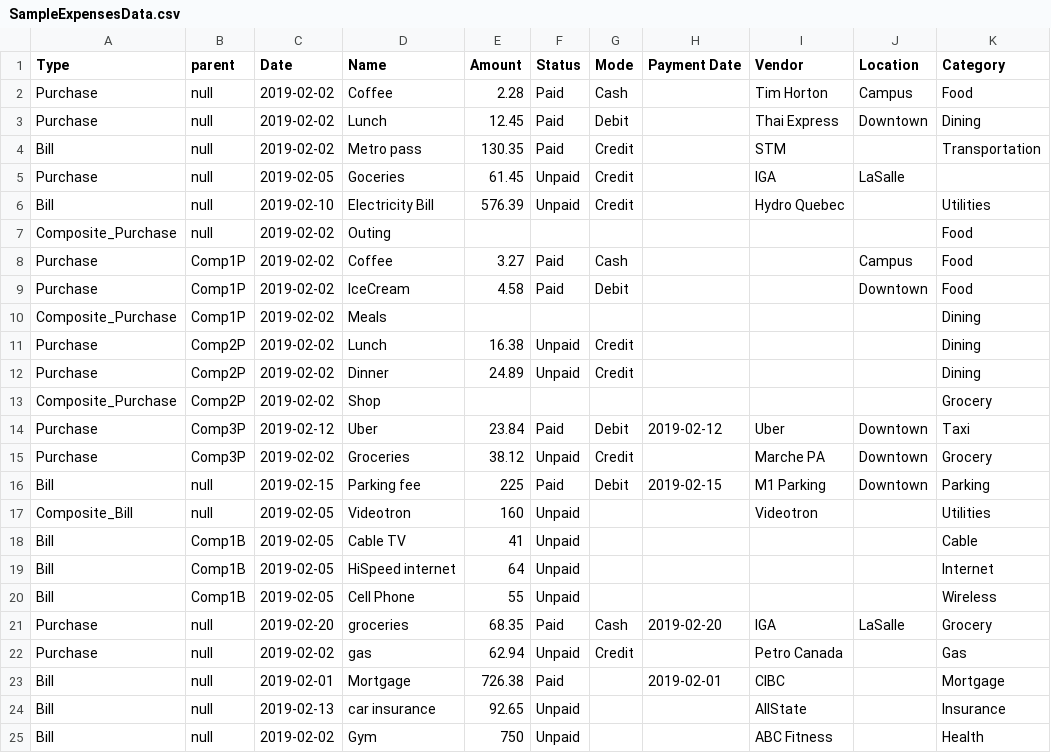
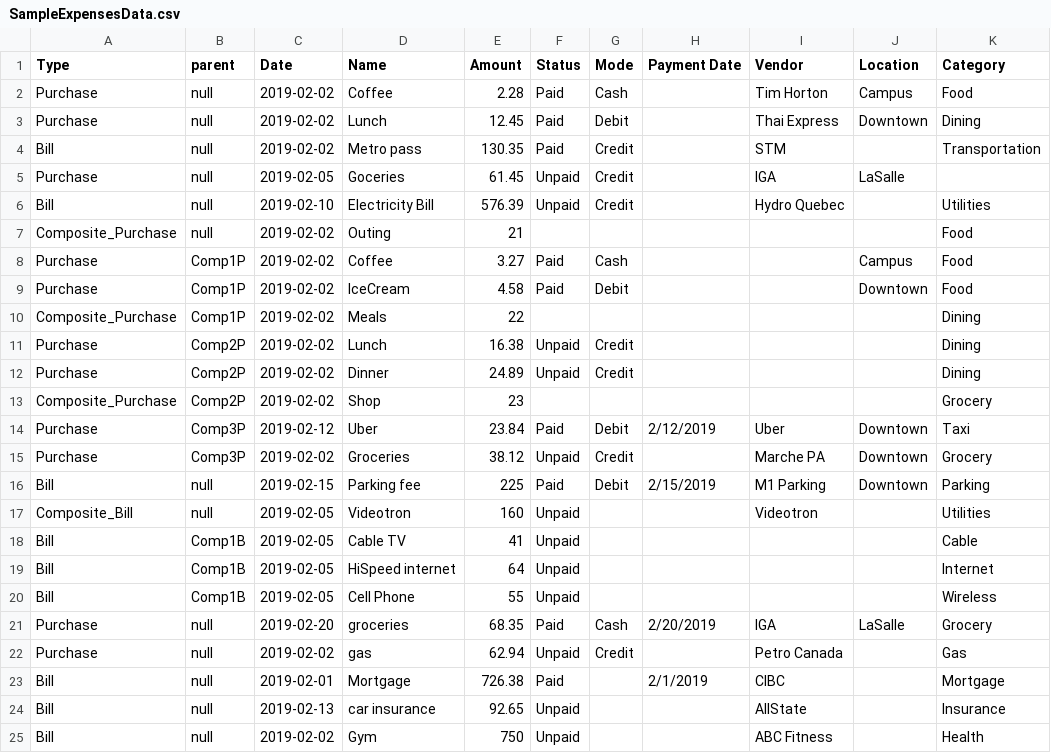
Before and after one commit to dannyshash/Project2, a CSV file: Project1/resources/SampleExpensesData.csv, drawn as a sheet; only a part is shown; the diff names each change by its address in the sheet, - before the commit and + after, or states it on an @@ line.

Commit message:
Expanding/displaying Composite Expense, collapsing to follow

```diff
--- a/Project1/resources/SampleExpensesData.csv
+++ b/Project1/resources/SampleExpensesData.csv
-E7 (Amount): (empty)
+E7 (Amount): 21
-E10 (Amount): (empty)
+E10 (Amount): 22
-E13 (Amount): (empty)
+E13 (Amount): 23
-H14 (Payment Date): 2019-02-12
+H14 (Payment Date): 2/12/2019
-H16 (Payment Date): 2019-02-15
+H16 (Payment Date): 2/15/2019
-H21 (Payment Date): 2019-02-20
+H21 (Payment Date): 2/20/2019
-H23 (Payment Date): 2019-02-01
+H23 (Payment Date): 2/1/2019
```
Also changed, not shown: Project1/src/controller/SampleExpensesData.csv, 8 other files.
